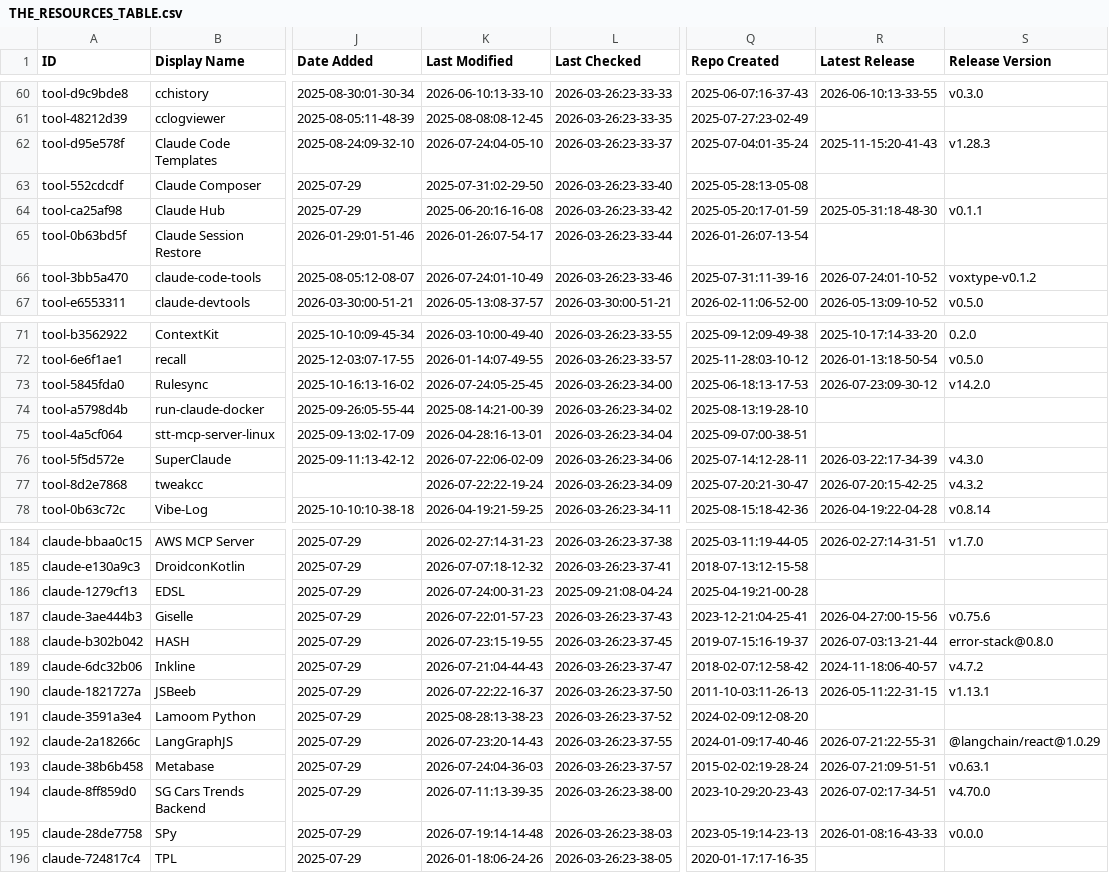
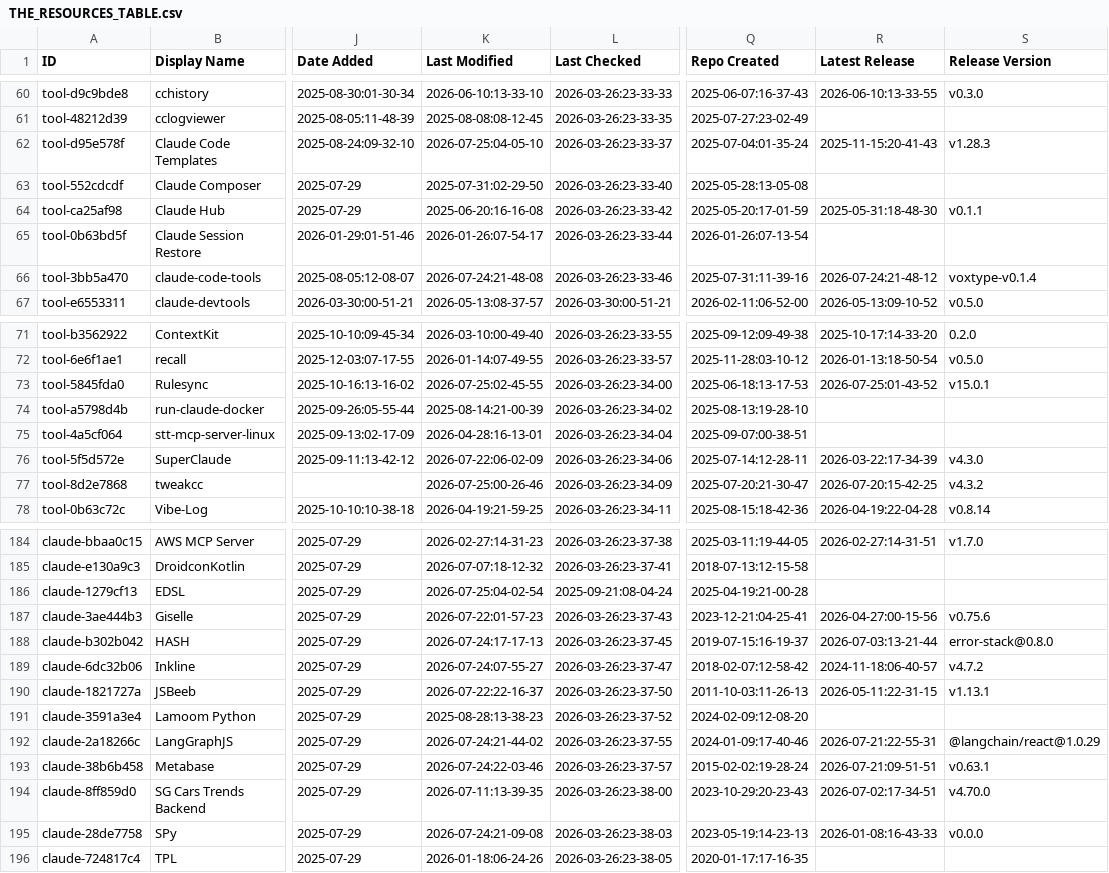
Before and after one commit to younghai/awesome-claude-code, a CSV file: THE_RESOURCES_TABLE.csv, drawn as a sheet; only a part is shown, gaps mark what is left out; the diff covers the shown part only; the diff names each change by its address in the sheet, - before the commit and + after, or states it on an @@ line.

```diff
--- a/THE_RESOURCES_TABLE.csv
+++ b/THE_RESOURCES_TABLE.csv
-K62 (Last Modified): 2026-07-24:04-05-10
+K62 (Last Modified): 2026-07-25:04-05-10
-K66 (Last Modified): 2026-07-24:01-10-49
+K66 (Last Modified): 2026-07-24:21-48-08
-R66 (Latest Release): 2026-07-24:01-10-52
+R66 (Latest Release): 2026-07-24:21-48-12
-S66 (Release Version): voxtype-v0.1.2
+S66 (Release Version): voxtype-v0.1.4
-K73 (Last Modified): 2026-07-24:05-25-45
+K73 (Last Modified): 2026-07-25:02-45-55
-R73 (Latest Release): 2026-07-23:09-30-12
+R73 (Latest Release): 2026-07-25:01-43-52
-S73 (Release Version): v14.2.0
+S73 (Release Version): v15.0.1
-K77 (Last Modified): 2026-07-22:22-19-24
+K77 (Last Modified): 2026-07-25:00-26-46
-K186 (Last Modified): 2026-07-24:00-31-23
+K186 (Last Modified): 2026-07-25:04-02-54
-K188 (Last Modified): 2026-07-23:15-19-55
+K188 (Last Modified): 2026-07-24:17-17-13
-K189 (Last Modified): 2026-07-21:04-44-43
+K189 (Last Modified): 2026-07-24:07-55-27
-K192 (Last Modified): 2026-07-23:20-14-43
+K192 (Last Modified): 2026-07-24:21-44-02
-K193 (Last Modified): 2026-07-24:04-36-03
+K193 (Last Modified): 2026-07-24:22-03-46
-K195 (Last Modified): 2026-07-19:14-14-48
+K195 (Last Modified): 2026-07-24:21-09-08
```
Also changed, not shown: 27 edited cells elsewhere in this file.
